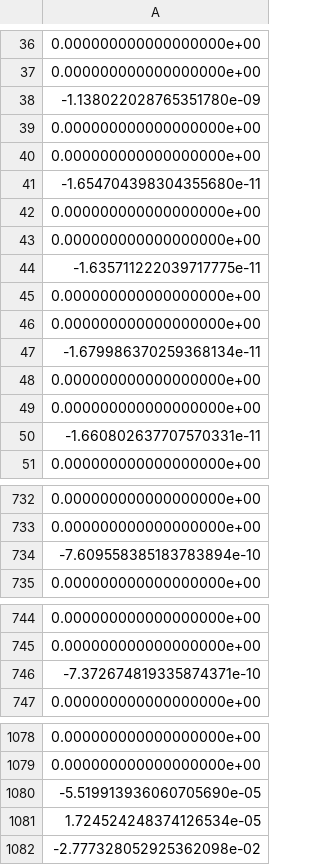
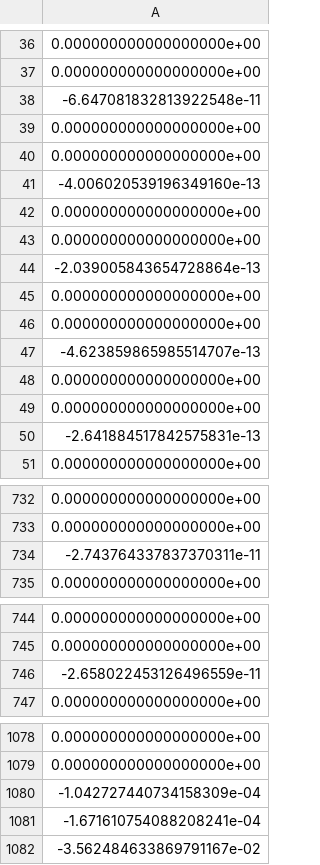
Before and after one commit to echandler5956f/BiQuAcrobatics, a CSV file: python/solo_12/opt/sol_lam_x.csv, drawn as a sheet; only a part is shown, gaps mark what is left out; the diff covers the shown part only.

```diff
--- a/python/solo_12/opt/sol_lam_x.csv
+++ b/python/solo_12/opt/sol_lam_x.csv
@@ -37,15 +37,15 @@
 0.000000000000000000e+00
--1.138022028765351780e-09
+-6.647081832813922548e-11
 0.000000000000000000e+00
 0.000000000000000000e+00
--1.654704398304355680e-11
+-4.006020539196349160e-13
 0.000000000000000000e+00
 0.000000000000000000e+00
--1.635711222039717775e-11
+-2.039005843654728864e-13
 0.000000000000000000e+00
 0.000000000000000000e+00
--1.679986370259368134e-11
+-4.623859865985514707e-13
 0.000000000000000000e+00
 0.000000000000000000e+00
--1.660802637707570331e-11
+-2.641884517842575831e-13
 0.000000000000000000e+00
@@ -733,3 +733,3 @@
 0.000000000000000000e+00
--7.609558385183783894e-10
+-2.743764337837370311e-11
 0.000000000000000000e+00
@@ -745,3 +745,3 @@
 0.000000000000000000e+00
--7.372674819335874371e-10
+-2.658022453126496559e-11
 0.000000000000000000e+00
@@ -1079,4 +1079,4 @@
 0.000000000000000000e+00
--5.519913936060705690e-05
-1.724524248374126534e-05
--2.777328052925362098e-02
+-1.042727440734158309e-04
+-1.671610754088208241e-04
+-3.562484633869791167e-02
```
Also changed, not shown: 185 edited cells elsewhere in this file, python/solo_12/opt/DOmega_opt.csv, python/solo_12/opt/Omega_opt.csv, 16 other files.
